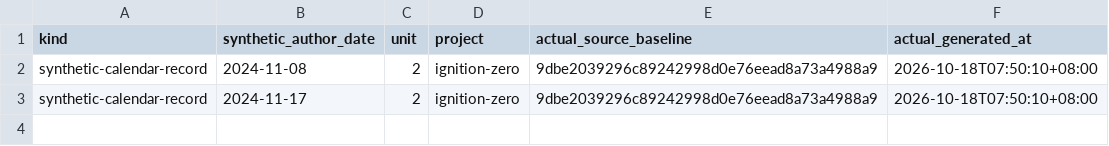
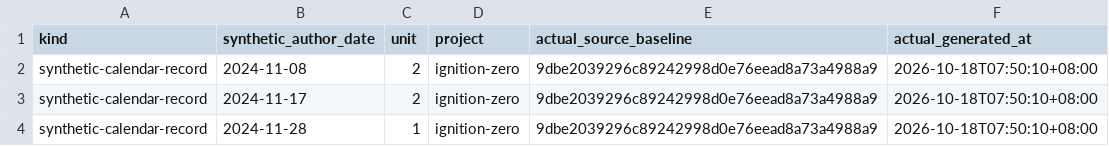
Before and after one commit to Khalil-Work/ignition-zero, a CSV file: docs/calendar-records-2024-2026.csv, drawn as a sheet.

Commit message:
docs: synthetic calendar record 2024-11-28 unit 1
Documentation calendar reconstruction generated on 2026-10-18. Historical author dates do not date source development.

```diff
--- a/docs/calendar-records-2024-2026.csv
+++ b/docs/calendar-records-2024-2026.csv
@@ -3 +3,2 @@ synthetic-calendar-record,2024-11-08,2,ignition-zero,9dbe2039296c89242998d0e76ee
 synthetic-calendar-record,2024-11-17,2,ignition-zero,9dbe2039296c89242998d0e76eead8a73a4988a9,2026-10-18T07:50:10+08:00
+synthetic-calendar-record,2024-11-28,1,ignition-zero,9dbe2039296c89242998d0e76eead8a73a4988a9,2026-10-18T07:50:10+08:00
```
